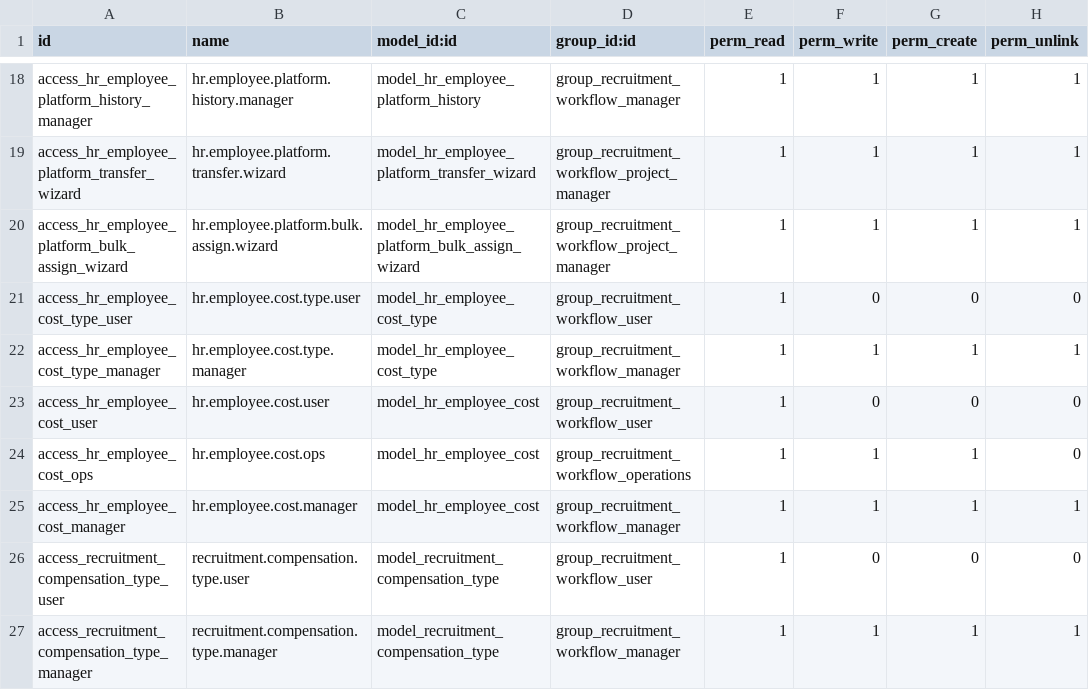
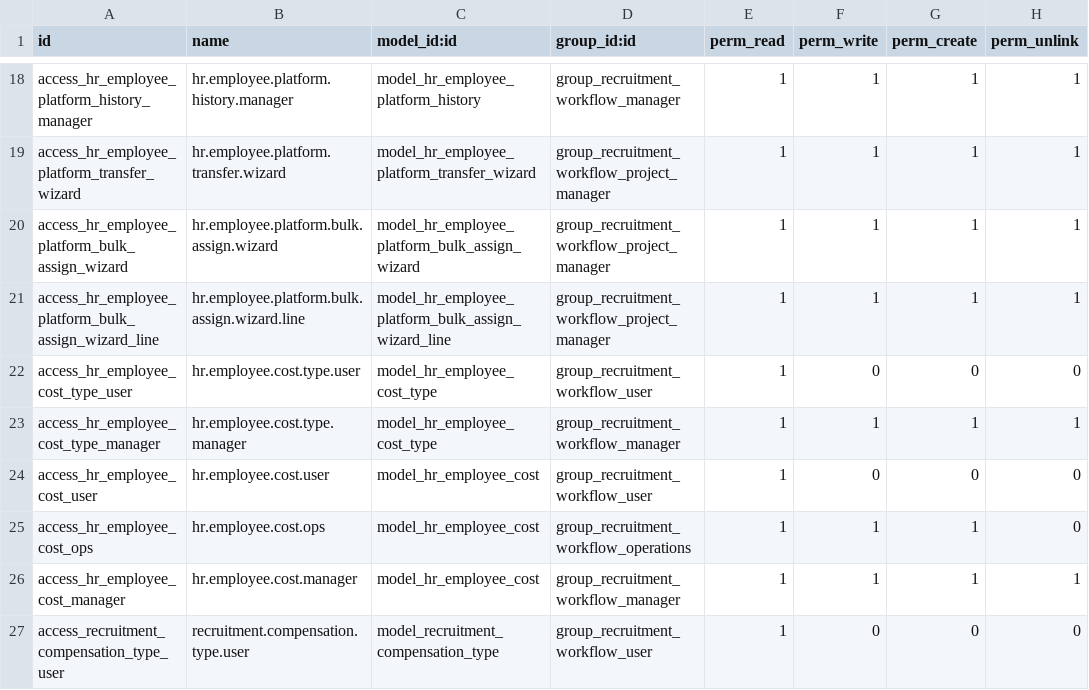
Before and after one commit to RaySaad/tabarikyan, a CSV file: recruitment_workflow/security/ir.model.access.csv, drawn as a sheet; only a part is shown, gaps mark what is left out; the shorter side is filled out with more unchanged rows; the diff names each change by its address in the sheet, - before the commit and + after, or states it on an @@ line.

Commit message:
bulk assign wizard: per-employee start date defaulted from hire (create_date)
Previously the wizard applied one date_start to every selected employee.
Since legacy employees were entered into Odoo on their actual hire date
(not via a later bulk migration), each employee's own create_date is a
reliable per-person default. Reworked the wizard into an editable line
table (one row per employee) pre-filled from create_date, still
adjustable per row before confirming.

```diff
--- a/recruitment_workflow/security/ir.model.access.csv
+++ b/recruitment_workflow/security/ir.model.access.csv
+row 21: access_hr_employee_platform_bulk_assign_wizard_line | hr.employee.platform.bulk.assign.wizard.line | model_hr_employee_platform_bulk_assign_wizard_line | group_recruitment_workflow_project_manager | 1 | 1 | 1 | 1
```
Also changed, not shown: 3 other files.
